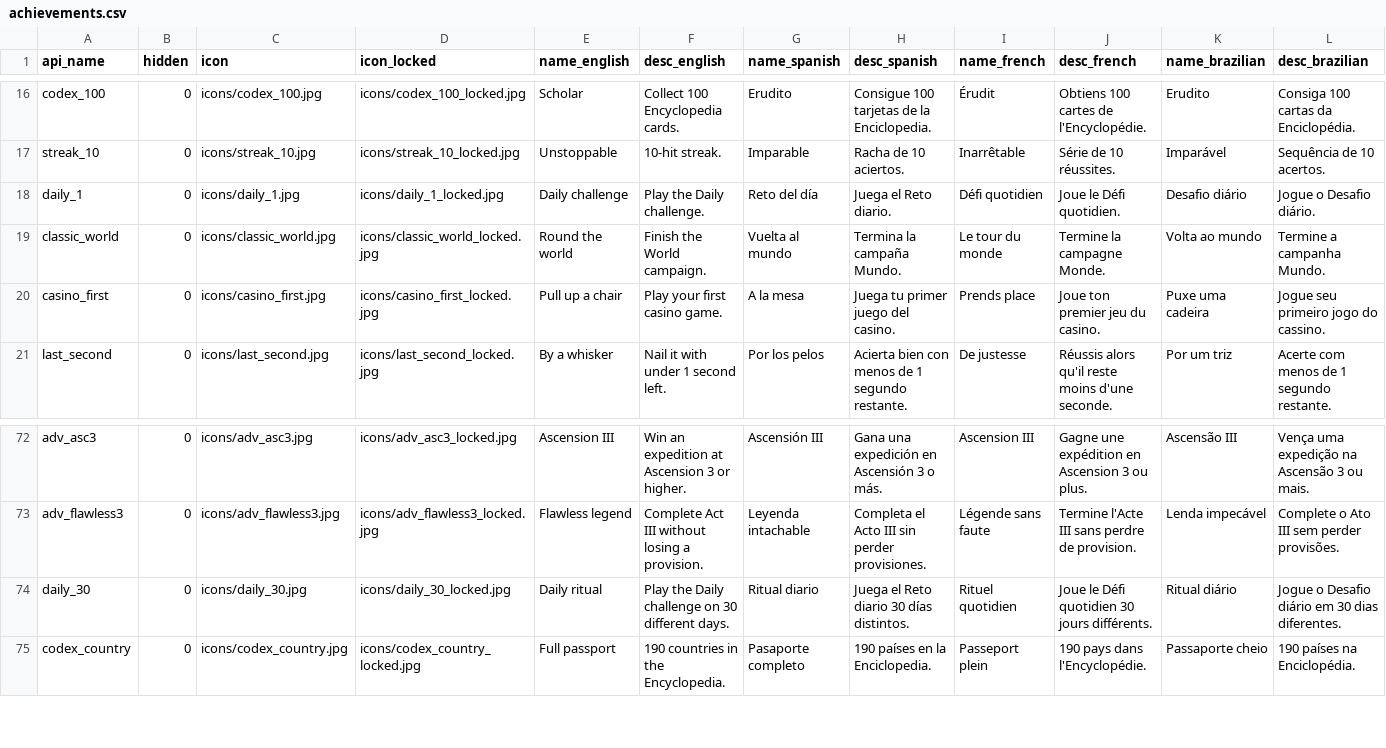
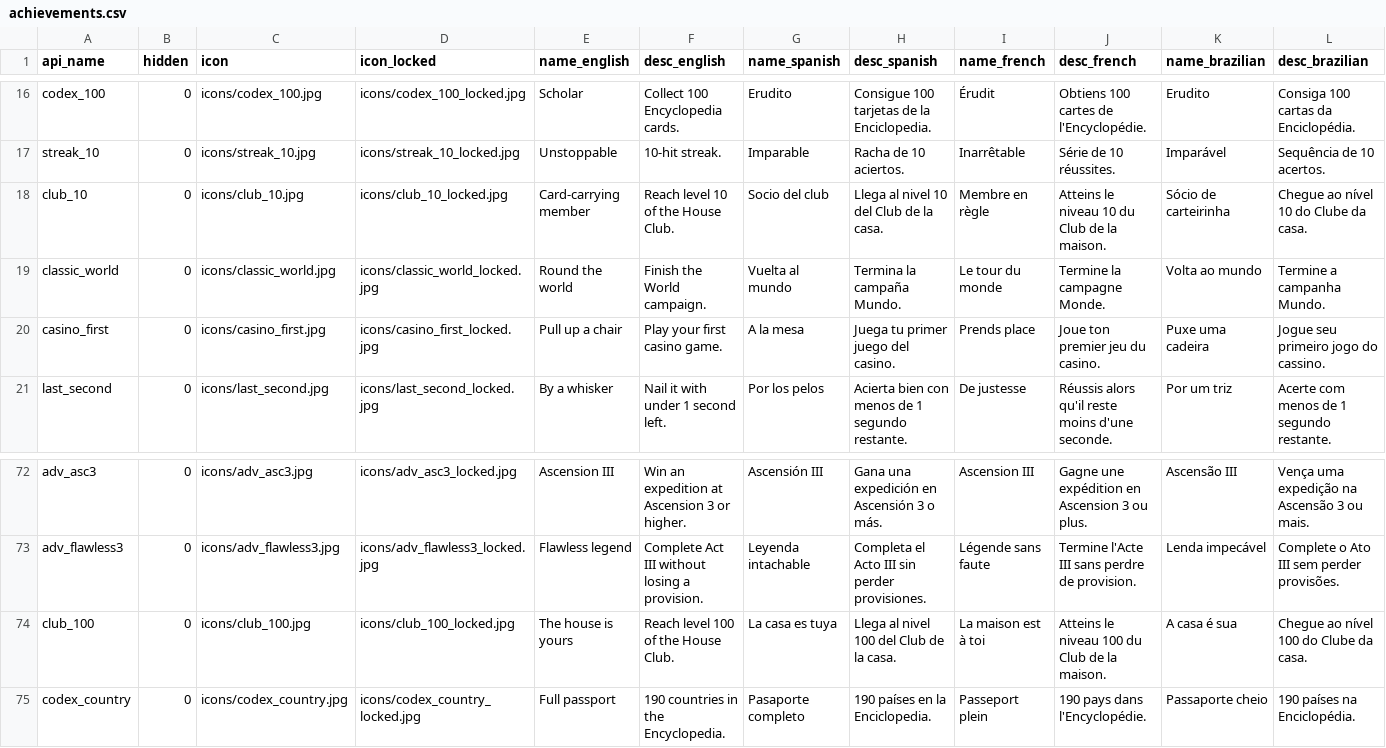
Before and after one commit to xWensel/geolite, a CSV file: docs/steam/achievements.csv, drawn as a sheet; only a part is shown, gaps mark what is left out; removed rows and columns are numbered as before the commit, all else as after; rows hold the shown columns only; the diff names each change by its address in the sheet, - before the commit and + after, or states it on an @@ line.

```diff
--- a/docs/steam/achievements.csv
+++ b/docs/steam/achievements.csv
-row 18: daily_1 | 0 | icons/daily_1.jpg | icons/daily_1_locked.jpg | Daily challenge | Play the Daily challenge. | Reto del día | Juega el Reto diario. | Défi quotidien | Joue le Défi quotidien. | Desafio diário | Jogue o Desafio diário.
+row 18: club_10 | 0 | icons/club_10.jpg | icons/club_10_locked.jpg | Card-carrying member | Reach level 10 of the House Club. | Socio del club | Llega al nivel 10 del Club de la casa. | Membre en règle | Atteins le niveau 10 du Club de la maison. | Sócio de carteirinha | Chegue ao nível 10 do Clube da casa.
-row 74: daily_30 | 0 | icons/daily_30.jpg | icons/daily_30_locked.jpg | Daily ritual | Play the Daily challenge on 30 different days. | Ritual diario | Juega el Reto diario 30 días distintos. | Rituel quotidien | Joue le Défi quotidien 30 jours différents. | Ritual diário | Jogue o Desafio diário em 30 dias diferentes.
+row 74: club_100 | 0 | icons/club_100.jpg | icons/club_100_locked.jpg | The house is yours | Reach level 100 of the House Club. | La casa es tuya | Llega al nivel 100 del Club de la casa. | La maison est à toi | Atteins le niveau 100 du Club de la maison. | A casa é sua | Chegue ao nível 100 do Clube da casa.
```
Also changed, not shown: 34 other files.
